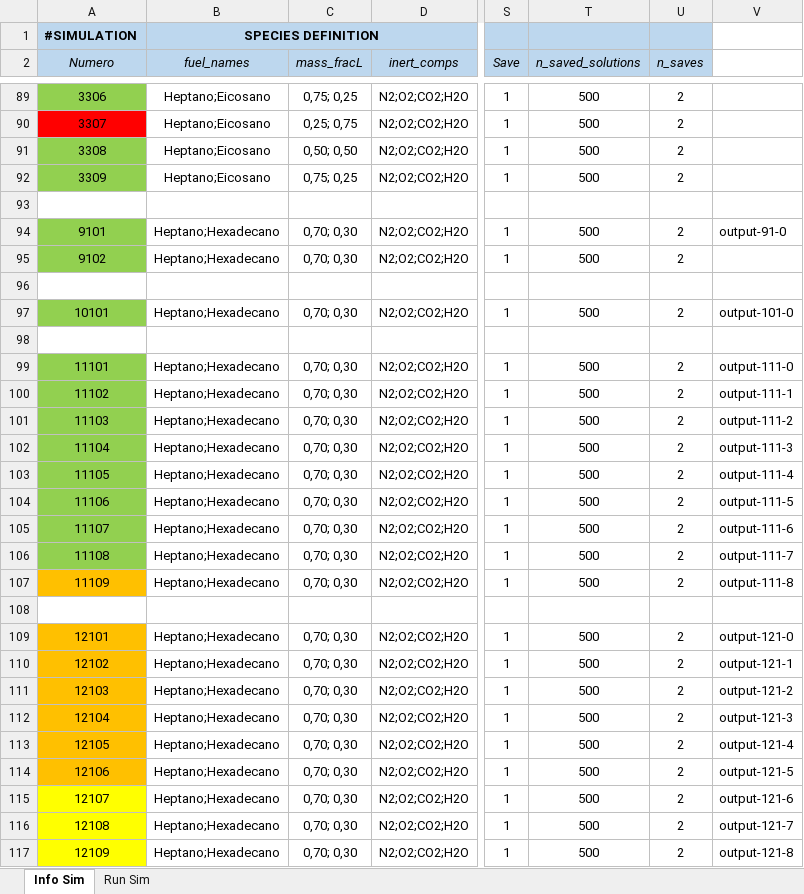
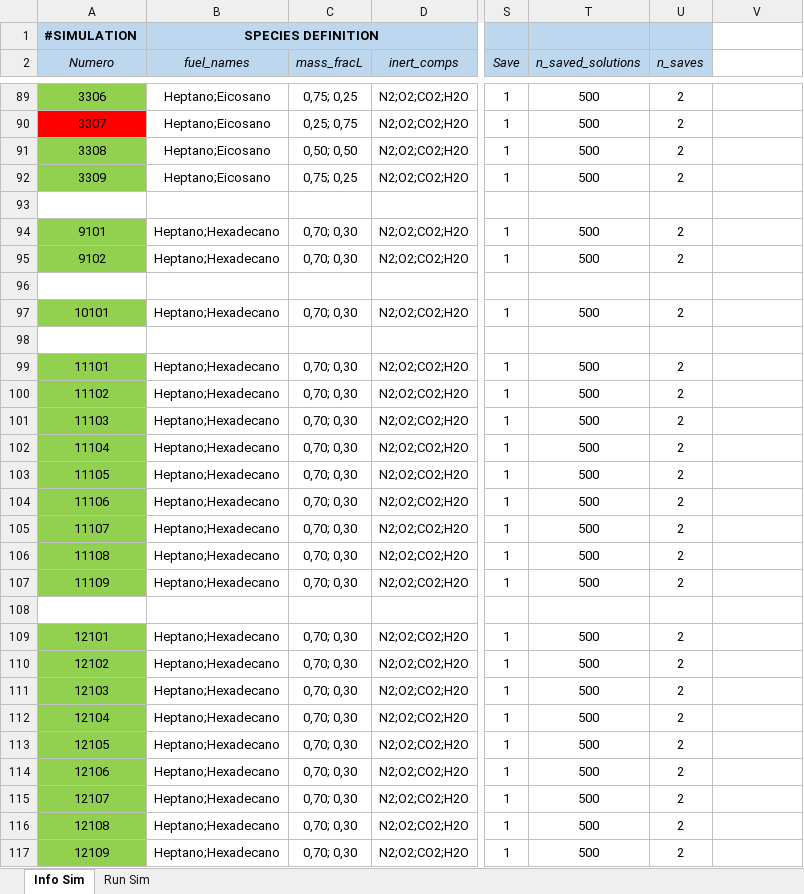
Before and after one commit to mancolric/DropletEvaporation, an Excel workbook: Droplet Evaporation.xlsx, sheet Info Sim, drawn as a sheet; only a part is shown, gaps mark what is left out; values as stored, in another font and other column widths than the file's, no borders; the diff covers the shown part only; the diff names each change by its address in the sheet, - before the commit and + after, or states it on an @@ line.

Commit message:
update

```diff
--- a/Droplet Evaporation.xlsx (sheet Info Sim)
+++ b/Droplet Evaporation.xlsx (sheet Info Sim)
-V94: output-91-0
+V94: (empty)
-V97: output-101-0
+V97: (empty)
-V99: output-111-0
+V99: (empty)
-V100: output-111-1
+V100: (empty)
-V101: output-111-2
+V101: (empty)
-V102: output-111-3
+V102: (empty)
-V103: output-111-4
+V103: (empty)
-V104: output-111-5
+V104: (empty)
-V105: output-111-6
+V105: (empty)
-V106: output-111-7
+V106: (empty)
-A107 fill: #FFC000
+A107 fill: #92D050
-V107: output-111-8
+V107: (empty)
-A109:A114 fill: #FFC000
+A109:A114 fill: #92D050
-V109: output-121-0
+V109: (empty)
-V110: output-121-1
+V110: (empty)
-V111: output-121-2
+V111: (empty)
-V112: output-121-3
+V112: (empty)
-V113: output-121-4
+V113: (empty)
-V114: output-121-5
+V114: (empty)
-A115:A117 fill: #FFFF00
+A115:A117 fill: #92D050
-V115: output-121-6
+V115: (empty)
-V116: output-121-7
+V116: (empty)
-V117: output-121-8
+V117: (empty)
```
Also changed, not shown: 16 edited cells elsewhere in this sheet, sheet Run Sim.
